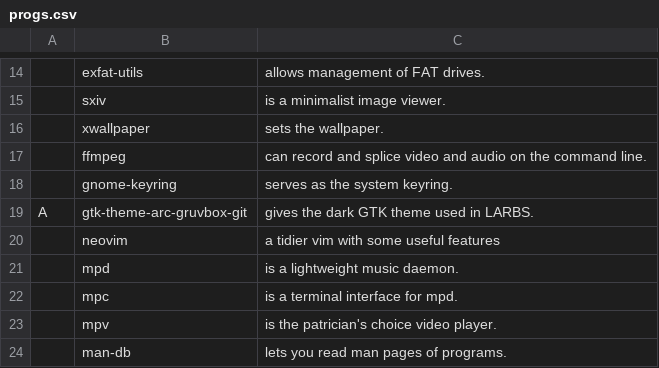
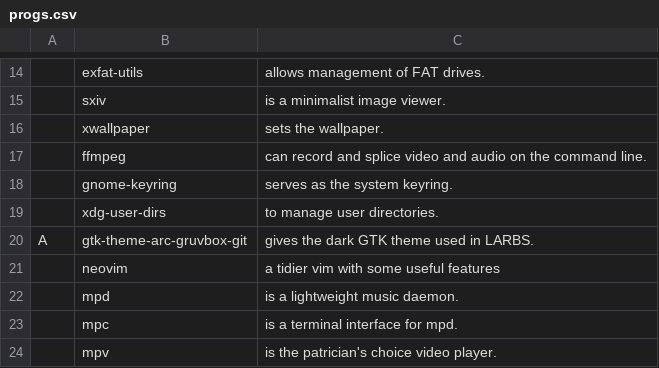
Before and after one commit to fritzlolpro/LARBS, a CSV file: progs.csv, drawn as a sheet; only a part is shown, gaps mark what is left out; the shorter side is filled out with more unchanged rows; the diff names each change by its address in the sheet, - before the commit and + after, or states it on an @@ line.

Commit message:
[+] xdg-user-dirs

```diff
--- a/progs.csv
+++ b/progs.csv
+row 19:  | xdg-user-dirs | to manage user directories.
```
